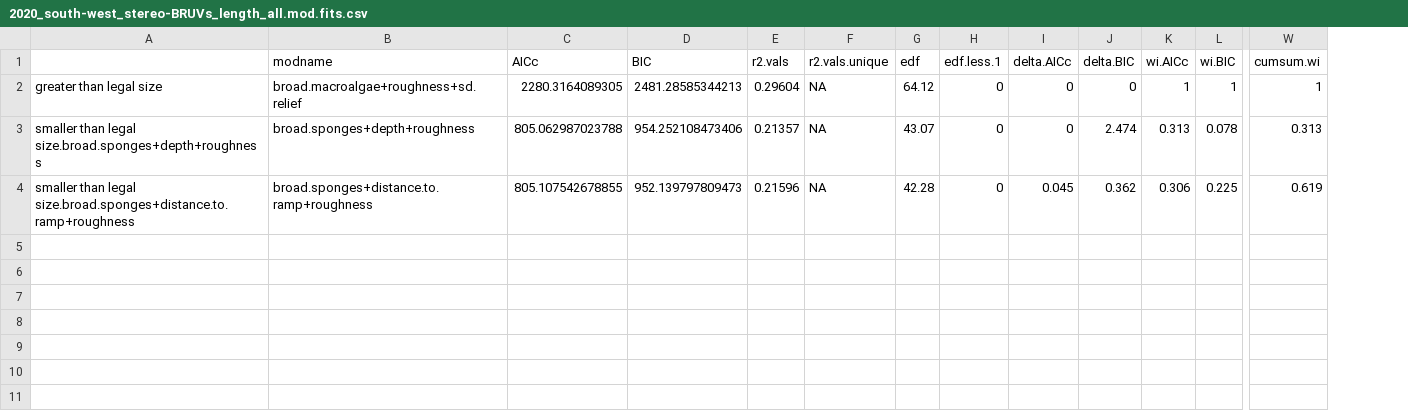
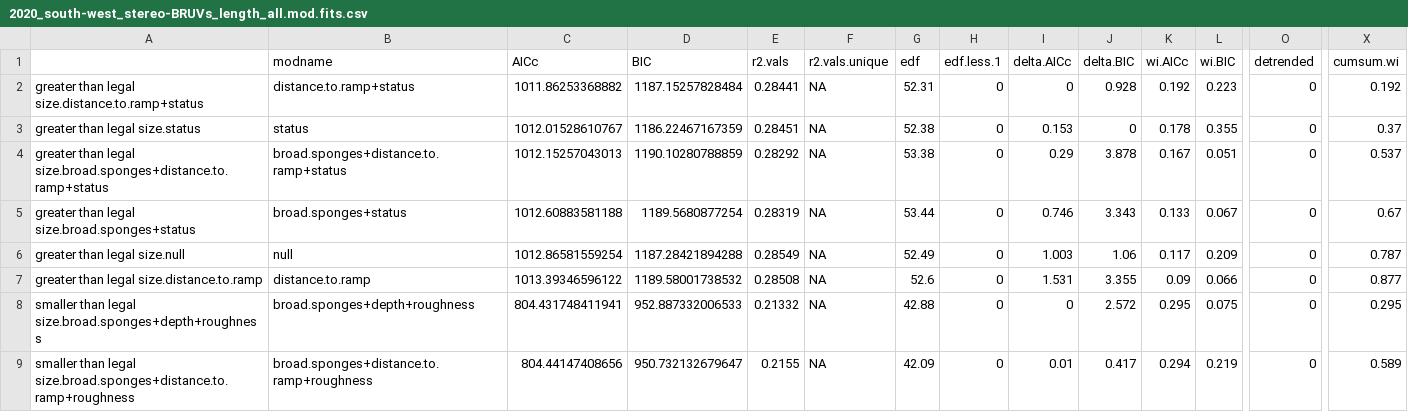
Before and after one commit to UWA-Marine-Ecology-Group-projects/mac-swc, a CSV file: output/fish gamms/2020_south-west_stereo-BRUVs_length_all.mod.fits.csv, drawn as a sheet; only a part is shown, gaps mark what is left out; removed rows and columns are numbered as before the commit, all else as after; rows hold the shown columns only; the diff names each change by its address in the sheet, - before the commit and + after, or states it on an @@ line.

```diff
--- a/output/fish gamms/2020_south-west_stereo-BRUVs_length_all.mod.fits.csv
+++ b/output/fish gamms/2020_south-west_stereo-BRUVs_length_all.mod.fits.csv
+column O (detrended), rows 8-9: 0 | 0
-row 2: greater than legal size | broad.macroalgae+roughness+sd.relief | 2280.3164089305 | 2481.28585344213 | 0.29604 | NA | 64.12 | 0 | 0 | 0 | 1 | 1 | 1
+row 2: greater than legal size.distance.to.ramp+status | distance.to.ramp+status | 1011.86253368882 | 1187.15257828484 | 0.28441 | NA | 52.31 | 0 | 0 | 0.928 | 0.192 | 0.223 | 0 | 0.192
+row 3: greater than legal size.status | status | 1012.01528610767 | 1186.22467167359 | 0.28451 | NA | 52.38 | 0 | 0.153 | 0 | 0.178 | 0.355 | 0 | 0.37
+row 4: greater than legal size.broad.sponges+distance.to.ramp+status | broad.sponges+distance.to.ramp+status | 1012.15257043013 | 1190.10280788859 | 0.28292 | NA | 53.38 | 0 | 0.29 | 3.878 | 0.167 | 0.051 | 0 | 0.537
+row 5: greater than legal size.broad.sponges+status | broad.sponges+status | 1012.60883581188 | 1189.5680877254 | 0.28319 | NA | 53.44 | 0 | 0.746 | 3.343 | 0.133 | 0.067 | 0 | 0.67
+row 6: greater than legal size.null | null | 1012.86581559254 | 1187.28421894288 | 0.28549 | NA | 52.49 | 0 | 1.003 | 1.06 | 0.117 | 0.209 | 0 | 0.787
+row 7: greater than legal size.distance.to.ramp | distance.to.ramp | 1013.39346596122 | 1189.58001738532 | 0.28508 | NA | 52.6 | 0 | 1.531 | 3.355 | 0.09 | 0.066 | 0 | 0.877
-C8 (AICc): 805.062987023788
+C8 (AICc): 804.431748411941
-D8 (BIC): 954.252108473406
+D8 (BIC): 952.887332006533
-E8 (r2.vals): 0.21357
+E8 (r2.vals): 0.21332
-G8 (edf): 43.07
+G8 (edf): 42.88
-J8 (delta.BIC): 2.474
+J8 (delta.BIC): 2.572
-K8 (wi.AICc): 0.313
+K8 (wi.AICc): 0.295
-L8 (wi.BIC): 0.078
+L8 (wi.BIC): 0.075
-X8 (cumsum.wi): 0.313
+X8 (cumsum.wi): 0.295
-C9 (AICc): 805.107542678855
+C9 (AICc): 804.44147408656
-D9 (BIC): 952.139797809473
+D9 (BIC): 950.732132679647
-E9 (r2.vals): 0.21596
+E9 (r2.vals): 0.2155
-G9 (edf): 42.28
+G9 (edf): 42.09
-I9 (delta.AICc): 0.045
+I9 (delta.AICc): 0.01
-J9 (delta.BIC): 0.362
+J9 (delta.BIC): 0.417
-K9 (wi.AICc): 0.306
+K9 (wi.AICc): 0.294
-L9 (wi.BIC): 0.225
+L9 (wi.BIC): 0.219
-X9 (cumsum.wi): 0.619
+X9 (cumsum.wi): 0.589
```
Also changed, not shown: data/tidy/2020_south-west_stereo-BRUVs.bathymetry.derivatives.csv, output/fish gamms/2020_south-west_stereo-BRUVs_all.mod.fits.csv, 19 other files.
